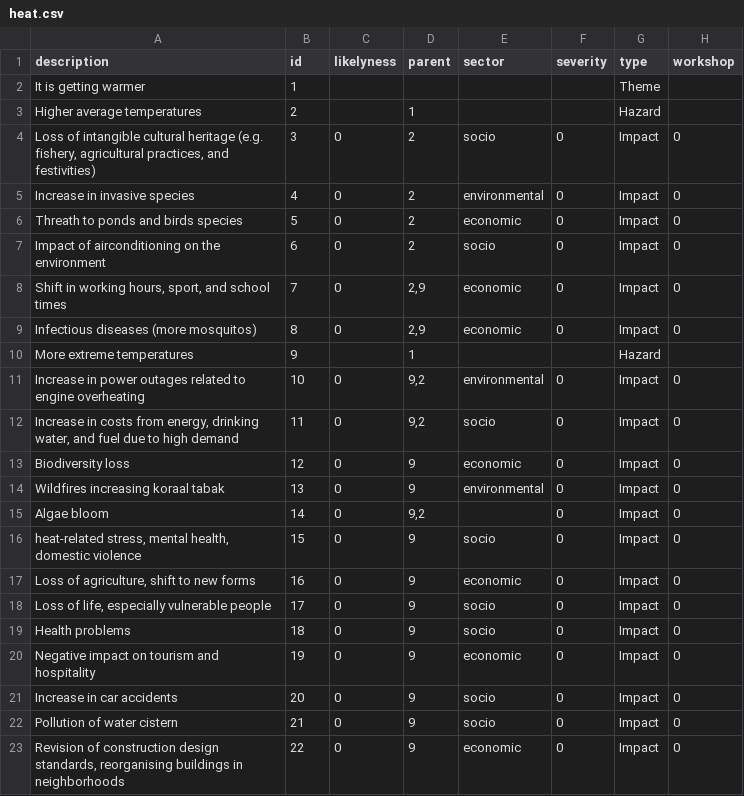
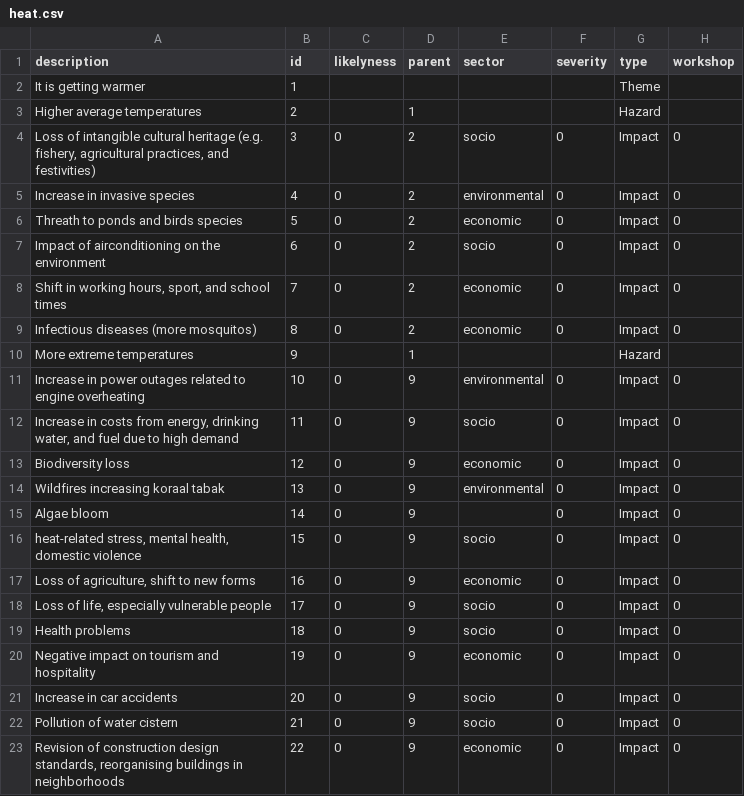
Before and after one commit to sophievanderhorst/data, a CSV file: bollen-cura/heat.csv, drawn as a sheet.

Commit message:
Update heat.csv

```diff
--- a/bollen-cura/heat.csv
+++ b/bollen-cura/heat.csv
@@ -7,10 +7,10 @@ Threath to ponds and birds species,5,0,2,economic,0,Impact,0
 Impact of airconditioning on the environment,6,0,2,socio,0,Impact,0
-"Shift in working hours, sport, and school times",7,0,"2,9",economic,0,Impact,0
-Infectious diseases (more mosquitos),8,0,"2,9",economic,0,Impact,0
+"Shift in working hours, sport, and school times",7,0,2,economic,0,Impact,0
+Infectious diseases (more mosquitos),8,0,2,economic,0,Impact,0
 More extreme temperatures,9,,1,,,Hazard,
-Increase in power outages related to engine overheating,10,0,"9,2",environmental,0,Impact,0
-"Increase in costs from energy, drinking water, and fuel due to high demand",11,0,"9,2",socio,0,Impact,0
+Increase in power outages related to engine overheating,10,0,9,environmental,0,Impact,0
+"Increase in costs from energy, drinking water, and fuel due to high demand",11,0,9,socio,0,Impact,0
 Biodiversity loss,12,0,9,economic,0,Impact,0
 Wildfires increasing koraal tabak,13,0,9,environmental,0,Impact,0
-Algae bloom,14,0,"9,2",,0,Impact,0
+Algae bloom,14,0,9,,0,Impact,0
 "heat-related stress, mental health, domestic violence",15,0,9,socio,0,Impact,0
```
